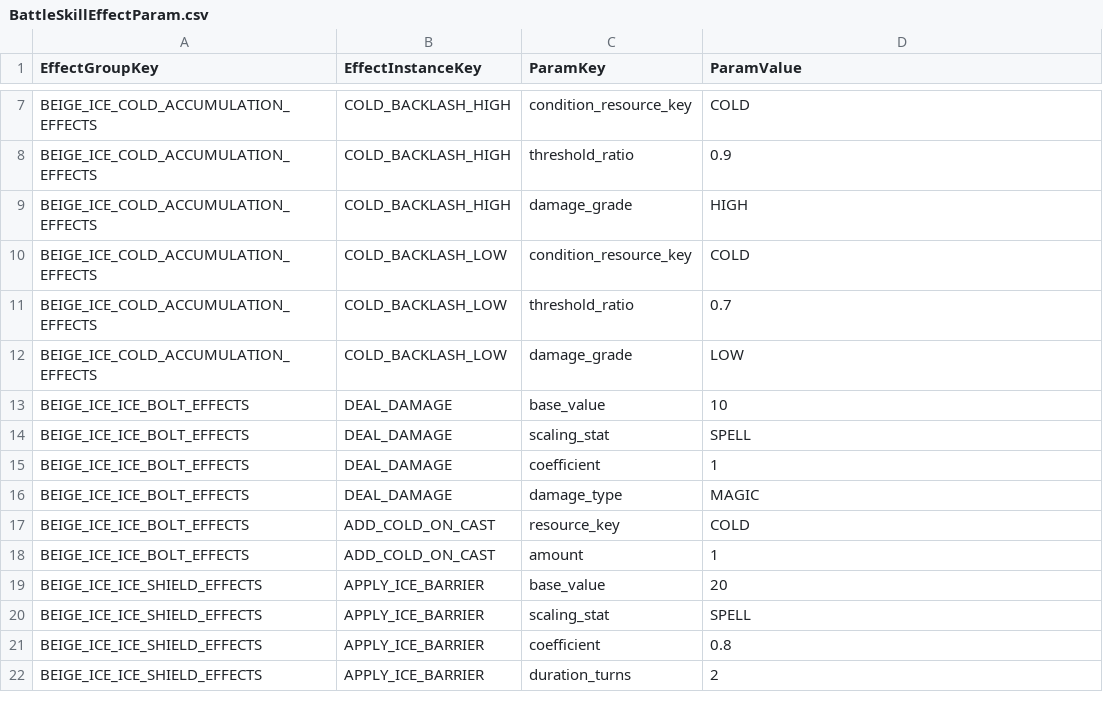
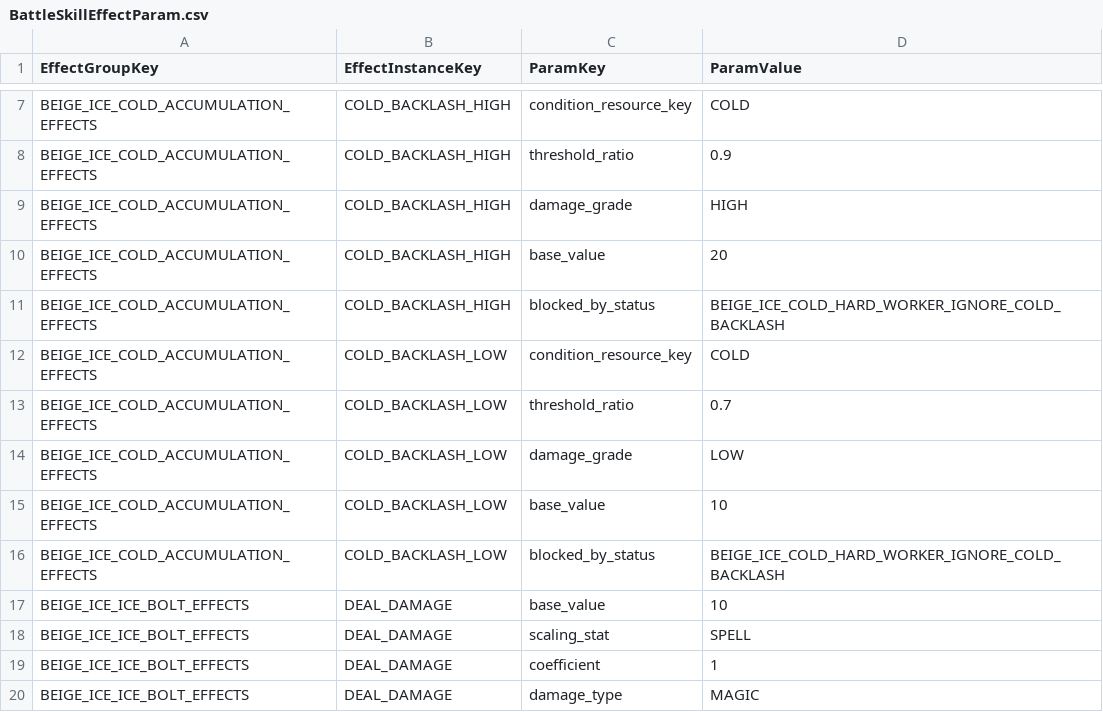
Before and after one commit to beggarking1002/ProjectOCH_Client, a CSV file: Assets/GameData/BattleSkillEffectParam.csv, drawn as a sheet; only a part is shown, gaps mark what is left out; the shorter side is filled out with more unchanged rows; the diff covers the shown part only; the diff names each change by its address in the sheet, - before the commit and + after, or states it on an @@ line.

```diff
--- a/Assets/GameData/BattleSkillEffectParam.csv
+++ b/Assets/GameData/BattleSkillEffectParam.csv
+row 10: BEIGE_ICE_COLD_ACCUMULATION_EFFECTS | COLD_BACKLASH_HIGH | base_value | 20
+row 11: BEIGE_ICE_COLD_ACCUMULATION_EFFECTS | COLD_BACKLASH_HIGH | blocked_by_status | BEIGE_ICE_COLD_HARD_WORKER_IGNORE_COLD_BACKLASH
+row 15: BEIGE_ICE_COLD_ACCUMULATION_EFFECTS | COLD_BACKLASH_LOW | base_value | 10
+row 16: BEIGE_ICE_COLD_ACCUMULATION_EFFECTS | COLD_BACKLASH_LOW | blocked_by_status | BEIGE_ICE_COLD_HARD_WORKER_IGNORE_COLD_BACKLASH
```
Also changed, not shown: 14 added rows and 8 edited cells elsewhere in this file, Assets/GameData/BattleSkillEffect.csv, Assets/GameData/EnumDef.csv, 3 other files.
